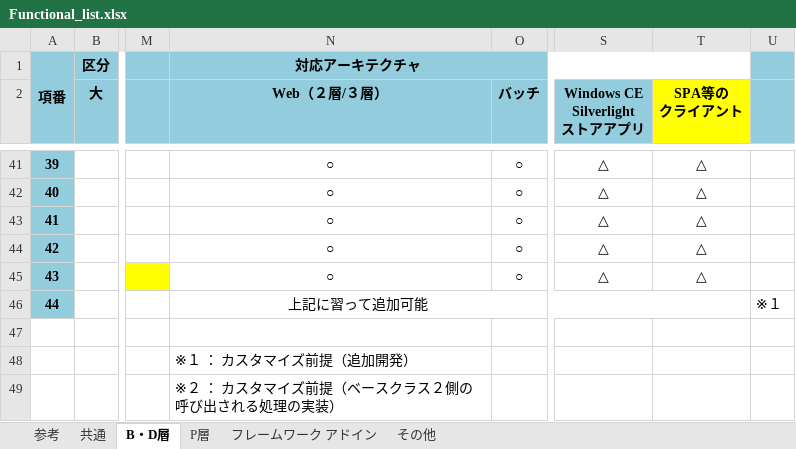
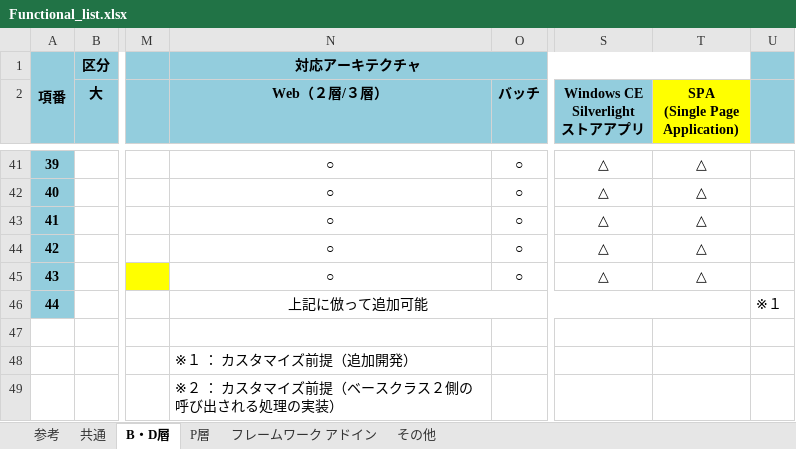
Before and after one commit to OpenTouryoProject/OpenTouryoDocuments, an Excel workbook: documents/0_Introduction/ja-JP/Functional_list.xlsx, sheet B・D層, drawn as a sheet; only a part is shown, gaps mark what is left out; values as stored, in another font and other column widths than the file's, no borders; ↵ is a line break in a cell; the diff names each change by its address in the sheet, - before the commit and + after, or states it on an @@ line.

```diff
--- a/documents/0_Introduction/ja-JP/Functional_list.xlsx (sheet B・D層)
+++ b/documents/0_Introduction/ja-JP/Functional_list.xlsx (sheet B・D層)
-T2: SPA等の ↵ クライアント
+T2: SPA ↵ (Single Page Application)
-N46 (Web（２層/３層）): 上記に習って追加可能
+N46 (Web（２層/３層）): 上記に倣って追加可能
```
Also changed, not shown: sheet その他, sheet フレームワーク アドイン, sheet 共通, sheet P層, documents/document_map.xlsx.
